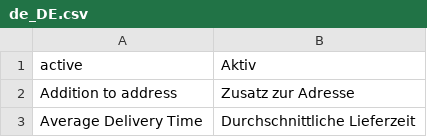
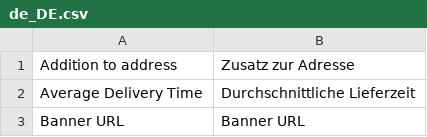
Before and after one commit to spryker/merchant-profile-gui, a CSV file: data/translation/Zed/de_DE.csv, drawn as a sheet; only a part is shown; the shorter side is filled out with more unchanged rows; the diff names each change by its address in the sheet, - before the commit and + after, or states it on an @@ line.

Commit message:
MP-2179 removed wrong translation

```diff
--- a/data/translation/Zed/de_DE.csv
+++ b/data/translation/Zed/de_DE.csv
-row 1: active | Aktiv
```
